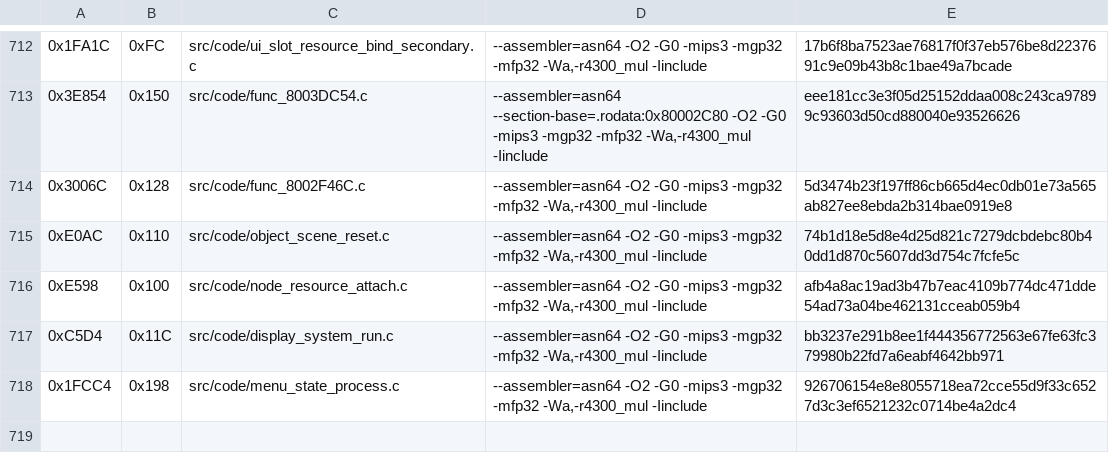
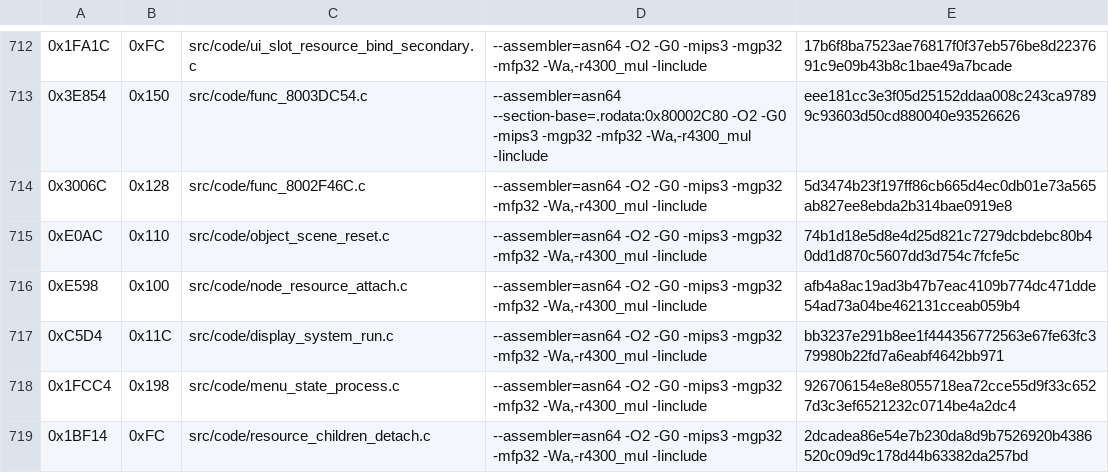
Before and after one commit to TheGh0stShip/Madden-64, a TSV file: config/us/matching_kmc_units.tsv, drawn as a sheet; only a part is shown, gaps mark what is left out; the diff names each change by its address in the sheet, - before the commit and + after, or states it on an @@ line.

Commit message:
Decompile child resource detachment

```diff
--- a/config/us/matching_kmc_units.tsv
+++ b/config/us/matching_kmc_units.tsv
+row 719: 0x1BF14 | 0xFC | src/code/resource_children_detach.c | --assembler=asn64 -O2 -G0 -mips3 -mgp32 -mfp32 -Wa,-r4300_mul -Iinclude | 2dcadea86e54e7b230da8d9b7526920b4386520c09d9c178d44b63382da257bd
```
Also changed, not shown: config/us/matching_asm_units.tsv, 7 other files.
